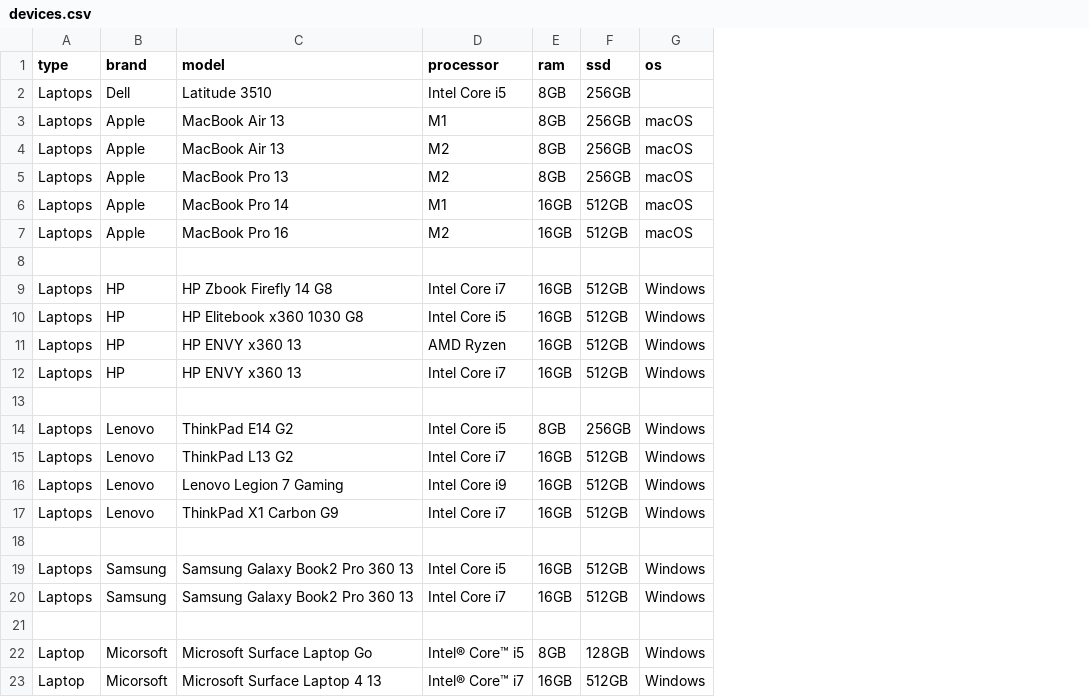
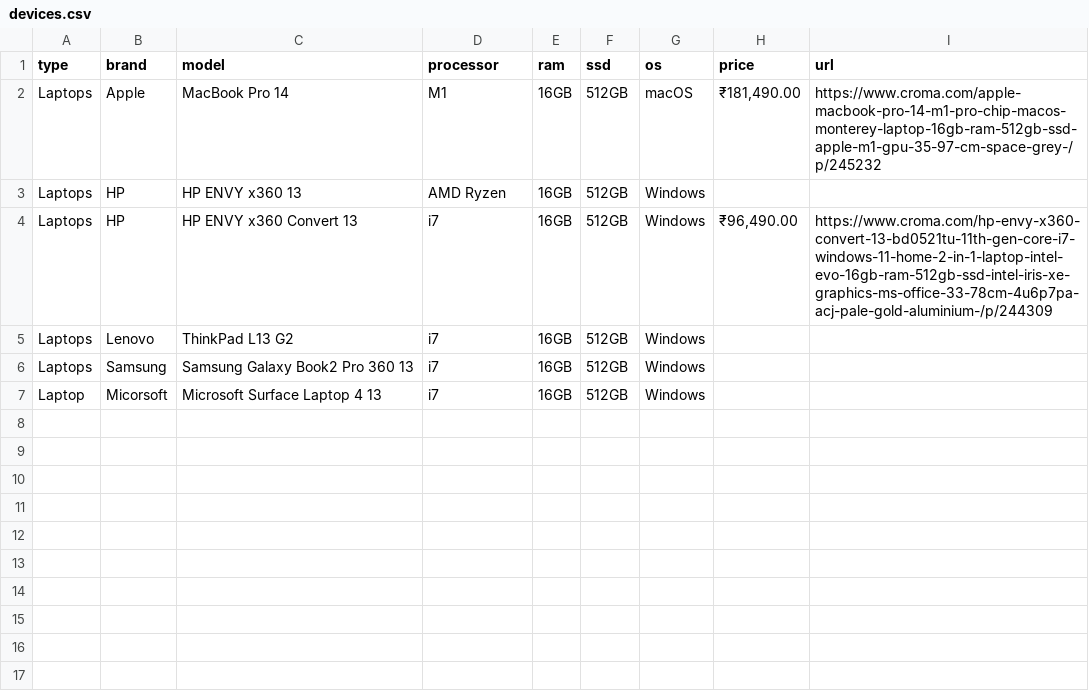
Before and after one commit to rishi-611/ecommerce-web-scraper, a CSV file: src/data/devices.csv, drawn as a sheet; removed rows and columns are numbered as before the commit, all else as after; the diff names each change by its address in the sheet, - before the commit and + after, or states it on an @@ line.

```diff
--- a/src/data/devices.csv
+++ b/src/data/devices.csv
+column H (price), rows 2-4: ₹181,490.00 |  | ₹96,490.00
+column I (url), rows 2-4: https://www.croma.com/apple-macbook-pro-14-m1-pro-chip-macos-monterey-laptop-16gb-ram-512gb-ssd-apple-m1-gpu-35-97-cm-space-grey-/p/245232 |  | https://www.croma.com/hp-envy-x360-convert-13-bd0521tu-11th-gen-core-i7-windows-11-home-2-in-1-laptop-intel-evo-16gb-ram-512gb-ssd-intel-iris-xe-graphics-ms-office-33-78cm-4u6p7pa-acj-pale-gold-aluminium-/p/244309
-row 2: Laptops | Dell | Latitude 3510 | Intel Core i5 | 8GB | 256GB
-row 3: Laptops | Apple | MacBook Air 13 | M1 | 8GB | 256GB | macOS
-row 4: Laptops | Apple | MacBook Air 13 | M2 | 8GB | 256GB | macOS
-row 5: Laptops | Apple | MacBook Pro 13 | M2 | 8GB | 256GB | macOS
-row 7: Laptops | Apple | MacBook Pro 16 | M2 | 16GB | 512GB | macOS
-row 8: (empty)
-row 9: Laptops | HP | HP Zbook Firefly 14 G8 | Intel Core i7 | 16GB | 512GB | Windows
-row 10: Laptops | HP | HP Elitebook x360 1030 G8 | Intel Core i5 | 16GB | 512GB | Windows
-C4 (model): HP ENVY x360 13
+C4 (model): HP ENVY x360 Convert 13
-D4 (processor): Intel Core i7
+D4 (processor): i7
-row 13: (empty)
-row 14: Laptops | Lenovo | ThinkPad E14 G2 | Intel Core i5 | 8GB | 256GB | Windows
-D5 (processor): Intel Core i7
+D5 (processor): i7
-row 16: Laptops | Lenovo | Lenovo Legion 7 Gaming | Intel Core i9 | 16GB | 512GB | Windows
-row 17: Laptops | Lenovo | ThinkPad X1 Carbon G9 | Intel Core i7 | 16GB | 512GB | Windows
-row 18: (empty)
-row 19: Laptops | Samsung | Samsung Galaxy Book2 Pro 360 13 | Intel Core i5 | 16GB | 512GB | Windows
-D6 (processor): Intel Core i7
+D6 (processor): i7
-row 21: (empty)
-row 22: Laptop | Micorsoft | Microsoft Surface Laptop Go | Intel® Core™ i5 | 8GB | 128GB | Windows
-D7 (processor): Intel® Core™ i7
+D7 (processor): i7
```
Also changed, not shown: 2 other files.
